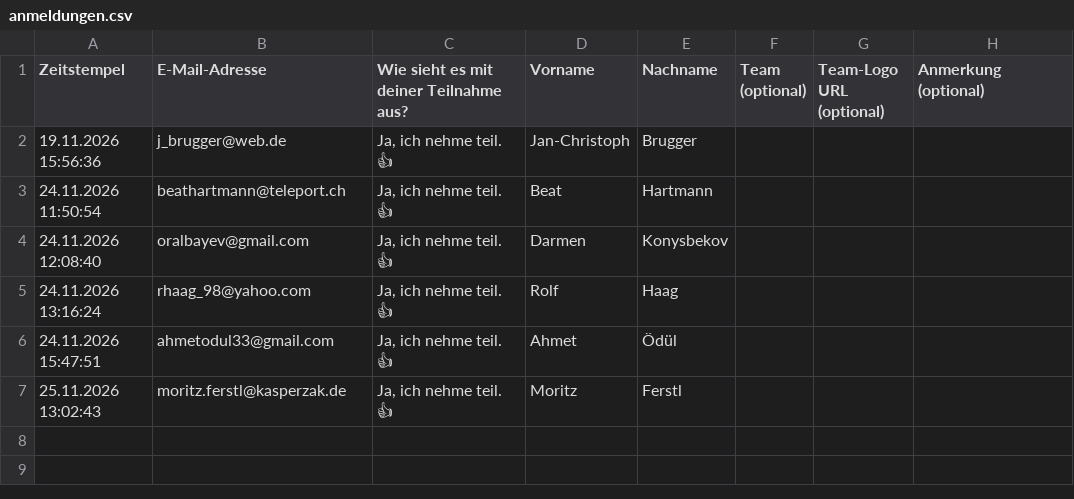
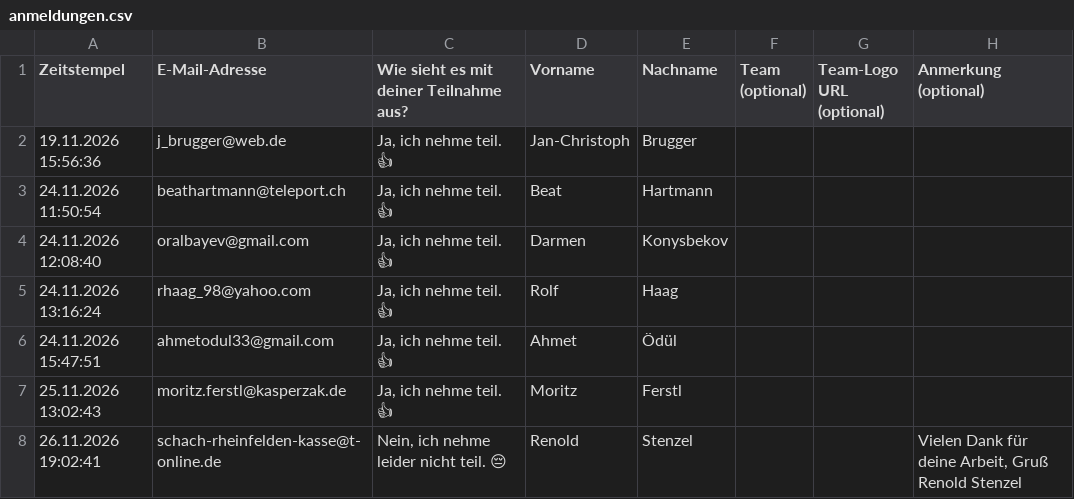
Before and after one commit to Schach-Rheinfelden/schach-rheinfelden.github.io, a CSV file: data/anmeldungen.csv, drawn as a sheet.

Commit message:
Auto-Update via Formular: data/anmeldungen.csv

```diff
--- a/data/anmeldungen.csv
+++ b/data/anmeldungen.csv
@@ -7 +7,2 @@ Zeitstempel;E-Mail-Adresse;Wie sieht es mit deiner Teilnahme aus?;Vorname;Nachna
 25.11.2026 13:02:43;moritz.ferstl@kasperzak.de;Ja, ich nehme teil. 👍;Moritz;Ferstl;;;
+26.11.2026 19:02:41;schach-rheinfelden-kasse@t-online.de;Nein, ich nehme leider nicht teil. 😔;Renold;Stenzel;;;Vielen Dank für deine Arbeit, Gruß Renold Stenzel
```
